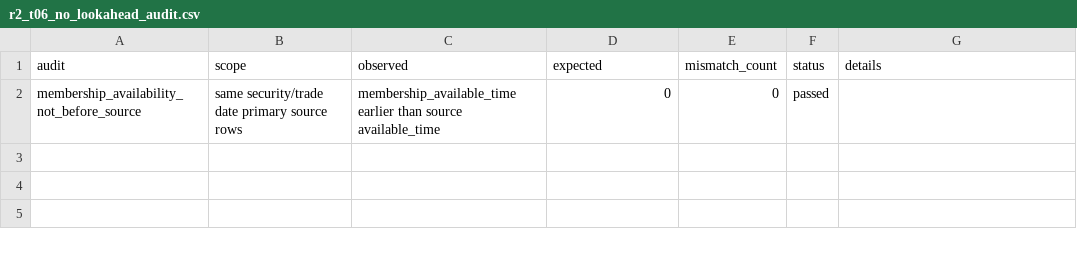
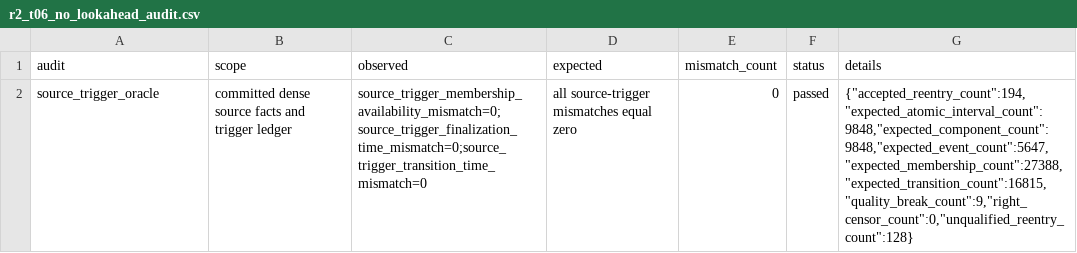
Before and after one commit to benzemaer/convergence-research, a CSV file: data/generated/r2/r2_t06/R2-T06-20260713T183455Z/r2_t06_no_lookahead_audit.csv, drawn as a sheet.

```diff
--- a/data/generated/r2/r2_t06/R2-T06-20260713T183455Z/r2_t06_no_lookahead_audit.csv
+++ b/data/generated/r2/r2_t06/R2-T06-20260713T183455Z/r2_t06_no_lookahead_audit.csv
@@ -1,2 +1,2 @@
 audit,scope,observed,expected,mismatch_count,status,details
-membership_availability_not_before_source,same security/trade date primary source rows,membership_available_time earlier than source available_time,0,0,passed,
+source_trigger_oracle,committed dense source facts and trigger ledger,source_trigger_membership_availability_mismatch=0;source_trigger_finalization_time_mismatch=0;source_trigger_transition_time_mismatch=0,all source-trigger mismatches equal zero,0,passed,"{""accepted_reentry_count"":194,""expected_atomic_interval_count"":9848,""expected_component_count"":9848,""expected_event_count"":5647,""expected_membership_count"":27388,""expected_transition_count"":16815,""quality_break_count"":9,""right_censor_count"":0,""unqualified_reentry_count"":128}"
```
Also changed, not shown: data/generated/r2/r2_t06/R2-T06-20260713T183455Z/r2_t06_event_transition_reconciliation.csv, data/generated/r2/r2_t06/R2-T06-20260713T183455Z/r2_t06_event_zone_reconciliation.csv, 6 other files.
